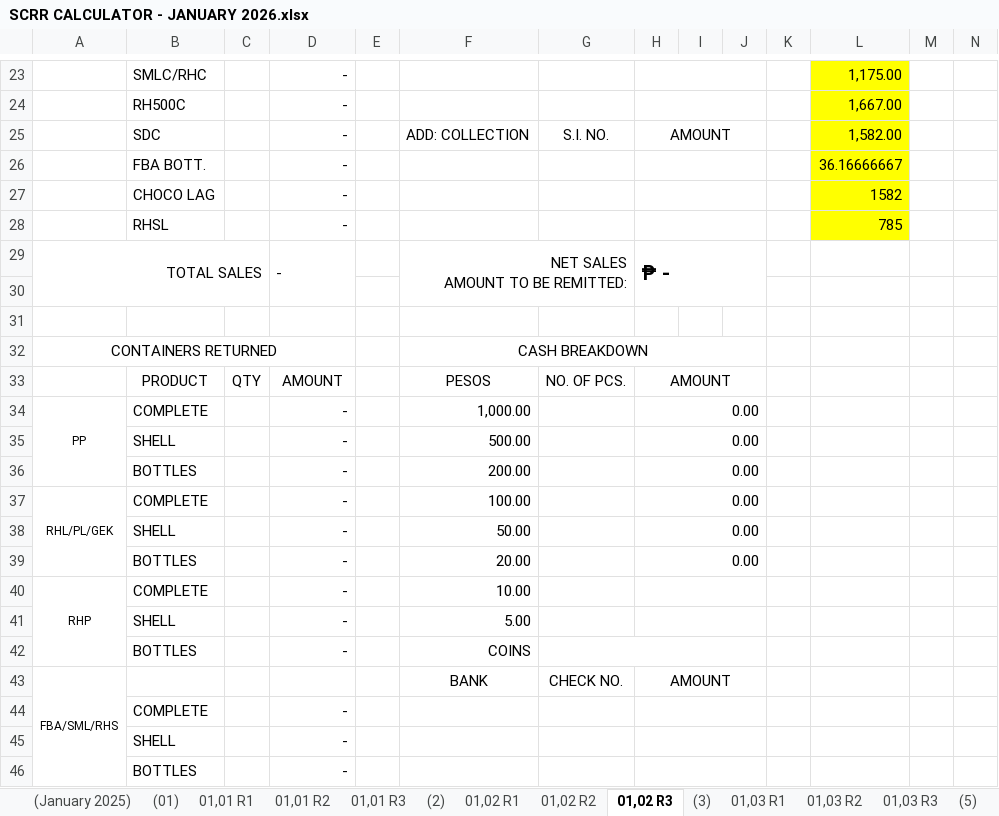
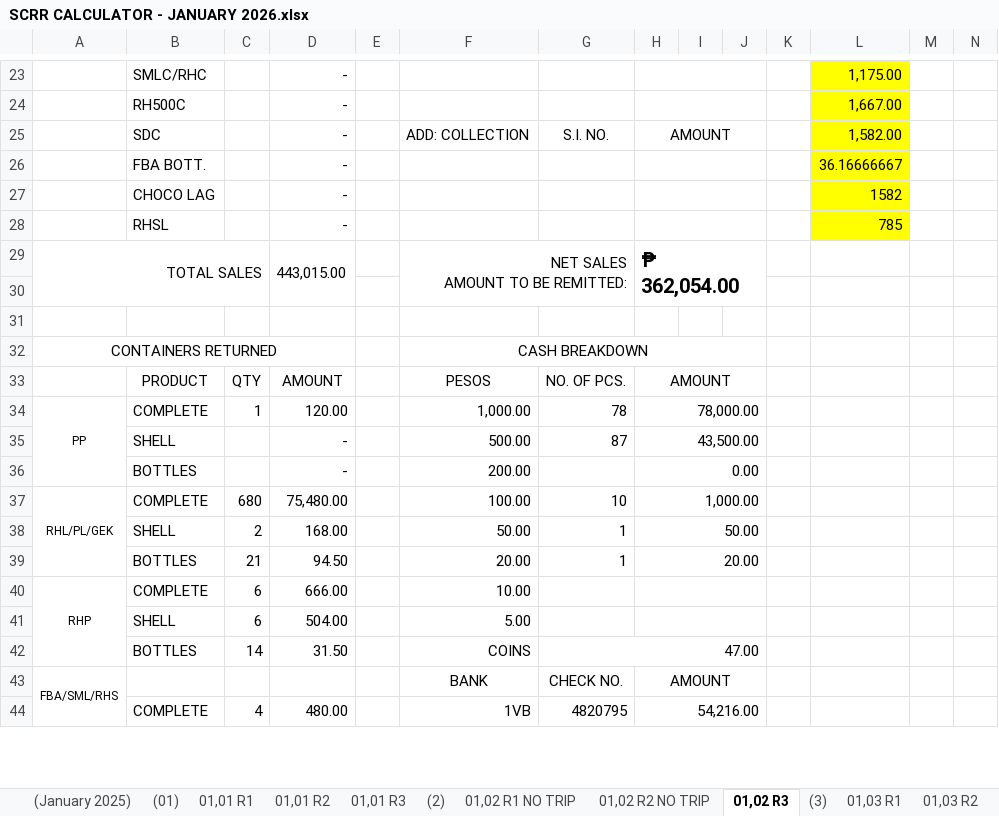
Before and after one commit to fliqlo/GBDS, an Excel workbook: GBDS JANUARY FILES 2026/SCRR CALCULATOR - JANUARY 2026.xlsx, sheet 01,02 R3, drawn as a sheet; only a part is shown, gaps mark what is left out; values as stored, in another font and other column widths than the file's, no borders; charts and pictures not drawn; removed rows and columns are numbered as before the commit, all else as after; rows hold the shown columns only; the diff covers the shown part only; the diff names each change by its address in the sheet, - before the commit and + after, or states it on an @@ line.

```diff
--- a/GBDS JANUARY FILES 2026/SCRR CALCULATOR - JANUARY 2026.xlsx (sheet 01,02 R3)
+++ b/GBDS JANUARY FILES 2026/SCRR CALCULATOR - JANUARY 2026.xlsx (sheet 01,02 R3)
-sheet tab: 01,02 R1
+sheet tab: 01,02 R1 NO TRIP
-sheet tab: 01,02 R2
+sheet tab: 01,02 R2 NO TRIP
-D29: -
+D29: 443,015.00
-H29: ₱ -
+H29: ₱ 362,054.00
-C34: (empty)
+C34: 1
-D34: -
+D34: 120.00
-G34: (empty)
+G34: 78
-H34: 0.00
+H34: 78,000.00
-G35: (empty)
+G35: 87
-H35: 0.00
+H35: 43,500.00
-C37: (empty)
+C37: 680
-D37: -
+D37: 75,480.00
-G37: (empty)
+G37: 10
-H37: 0.00
+H37: 1,000.00
-C38: (empty)
+C38: 2
-D38: -
+D38: 168.00
-G38:G39: (empty)
+G38:G39: 1
-H38: 0.00
+H38: 50.00
-C39: (empty)
+C39: 21
-D39: -
+D39: 94.50
-H39: 0.00
+H39: 20.00
-C40:C41: (empty)
+C40:C41: 6
-D40: -
+D40: 666.00
-D41: -
+D41: 504.00
-C42: (empty)
+C42: 14
-D42: -
+D42: 31.50
-G42: (empty)
+G42: 47.00
-C44: (empty)
+C44: 4
-D44: -
+D44: 480.00
-F44: (empty)
+F44: 1VB
-G44: (empty)
+G44: 4820795
-H44: (empty)
+H44: 54,216.00
-row 45:  | SHELL |  | -
-row 46:  | BOTTLES |  | -
```
Also changed, not shown: 2 added rows, 30 edited cells and cell formats elsewhere in this sheet, GBDS JANUARY FILES 2026/CSR MONTH OF JANUARY 2026.xlsx, GBDS JANUARY FILES 2026/MSIS - JANUARY 2026.xlsx, 1 other file.
